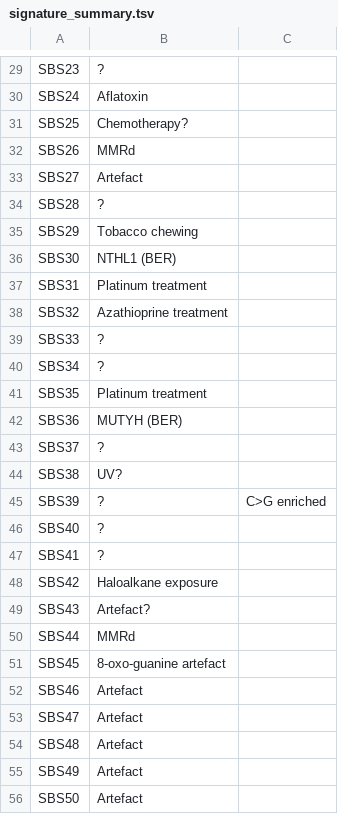
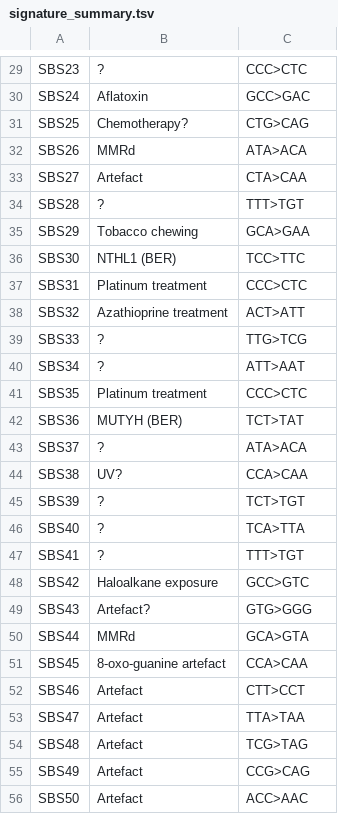
Before and after one commit to supernifty/mutational_signature, a TSV file: data/signature_summary.tsv, drawn as a sheet; only a part is shown, gaps mark what is left out; the diff covers the shown part only; the diff names each change by its address in the sheet, - before the commit and + after, or states it on an @@ line.

```diff
--- a/data/signature_summary.tsv
+++ b/data/signature_summary.tsv
-C29: (empty)
+C29: CCC>CTC
-C30: (empty)
+C30: GCC>GAC
-C31: (empty)
+C31: CTG>CAG
-C32: (empty)
+C32: ATA>ACA
-C33: (empty)
+C33: CTA>CAA
-C34: (empty)
+C34: TTT>TGT
-C35: (empty)
+C35: GCA>GAA
-C36: (empty)
+C36: TCC>TTC
-C37: (empty)
+C37: CCC>CTC
-C38: (empty)
+C38: ACT>ATT
-C39: (empty)
+C39: TTG>TCG
-C40: (empty)
+C40: ATT>AAT
-C41: (empty)
+C41: CCC>CTC
-C42: (empty)
+C42: TCT>TAT
-C43: (empty)
+C43: ATA>ACA
-C44: (empty)
+C44: CCA>CAA
-C45: C>G enriched
+C45: TCT>TGT
-C46: (empty)
+C46: TCA>TTA
-C47: (empty)
+C47: TTT>TGT
-C48: (empty)
+C48: GCC>GTC
-C49: (empty)
+C49: GTG>GGG
-C50: (empty)
+C50: GCA>GTA
-C51: (empty)
+C51: CCA>CAA
-C52: (empty)
+C52: CTT>CCT
-C53: (empty)
+C53: TTA>TAA
-C54: (empty)
+C54: TCG>TAG
-C55: (empty)
+C55: CCG>CAG
-C56: (empty)
+C56: ACC>AAC
```
Also changed, not shown: 68 edited cells elsewhere in this file, 3 other files.
